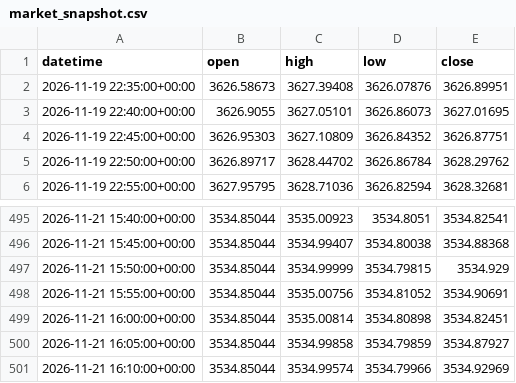
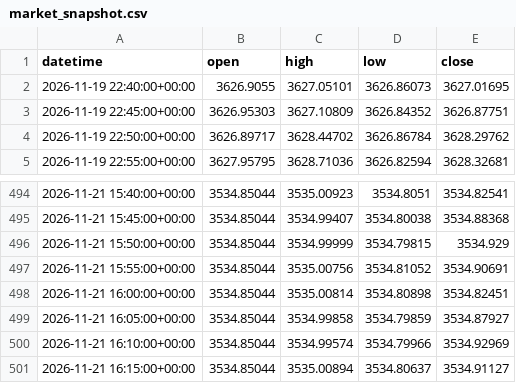
Before and after one commit to rudolfjoerichard75-arch/trading-os, a CSV file: engine/market_snapshot.csv, drawn as a sheet; only a part is shown, gaps mark what is left out.

```diff
--- a/engine/market_snapshot.csv
+++ b/engine/market_snapshot.csv
@@ -1,3 +1,2 @@
 datetime,open,high,low,close
-2026-11-19 22:35:00+00:00,3626.58673,3627.39408,3626.07876,3626.89951
 2026-11-19 22:40:00+00:00,3626.9055,3627.05101,3626.86073,3627.01695
@@ -501 +500,2 @@ datetime,open,high,low,close
 2026-11-21 16:10:00+00:00,3534.85044,3534.99574,3534.79966,3534.92969
+2026-11-21 16:15:00+00:00,3534.85044,3535.00894,3534.80637,3534.91127
```
Also changed, not shown: 11 other files.
